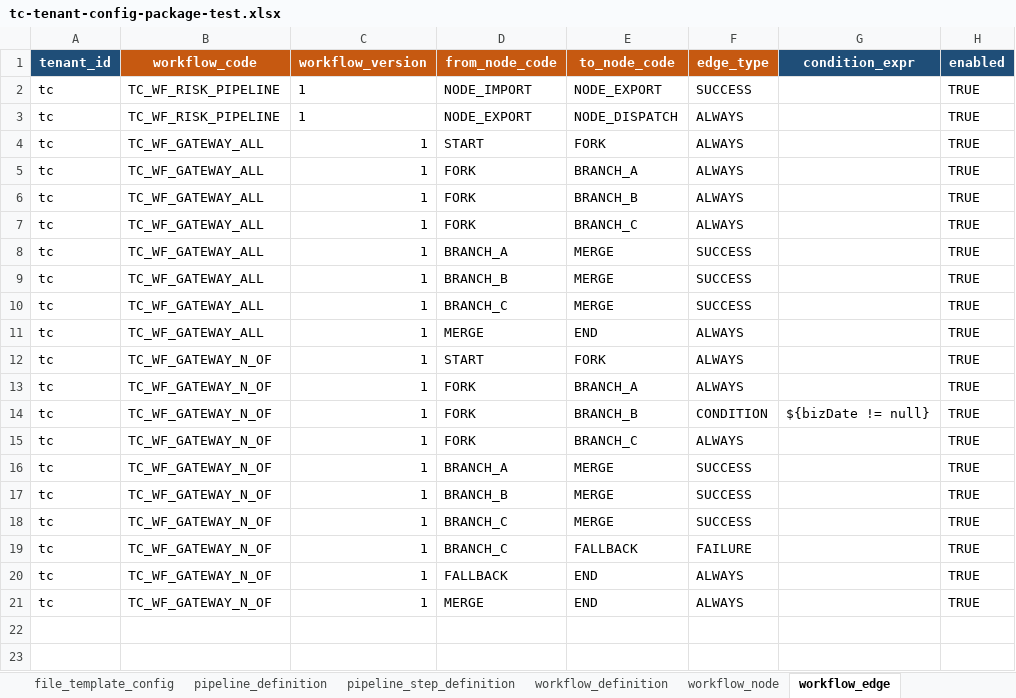
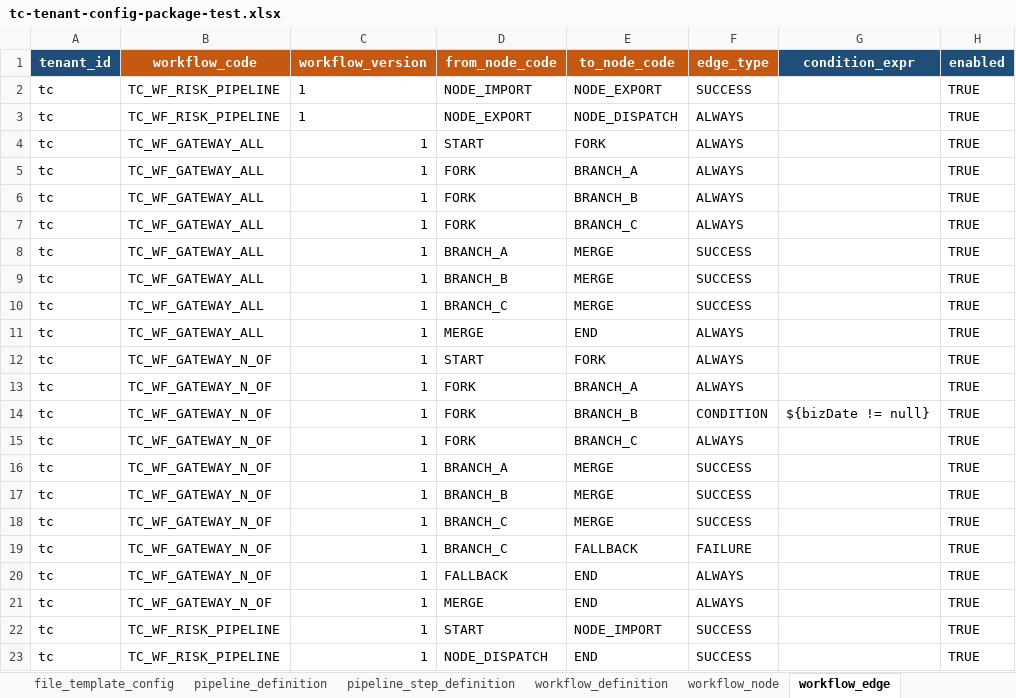
Before and after one commit to pinpols/batch-console, an Excel workbook: e2e-data/01-tenant-config-import/tc-tenant-config-package-test.xlsx, sheet workflow_edge, drawn as a sheet; values as stored, in another font and other column widths than the file's, no borders; the diff names each change by its address in the sheet, - before the commit and + after, or states it on an @@ line.

```diff
--- a/e2e-data/01-tenant-config-import/tc-tenant-config-package-test.xlsx (sheet workflow_edge)
+++ b/e2e-data/01-tenant-config-import/tc-tenant-config-package-test.xlsx (sheet workflow_edge)
+row 22: tc | TC_WF_RISK_PIPELINE | 1 | START | NODE_IMPORT | SUCCESS |  | TRUE
+row 23: tc | TC_WF_RISK_PIPELINE | 1 | NODE_DISPATCH | END | SUCCESS |  | TRUE
```
Also changed, not shown: sheet workflow_node, sheet job_definition, sheet file_template_config, sheet pipeline_step_definition, sheet file_channel_config, e2e-data/01-tenant-config-import/ta-tenant-config-package-test.xlsx, e2e-data/01-tenant-config-import/tb-tenant-config-package-test.xlsx, 4 other files.
